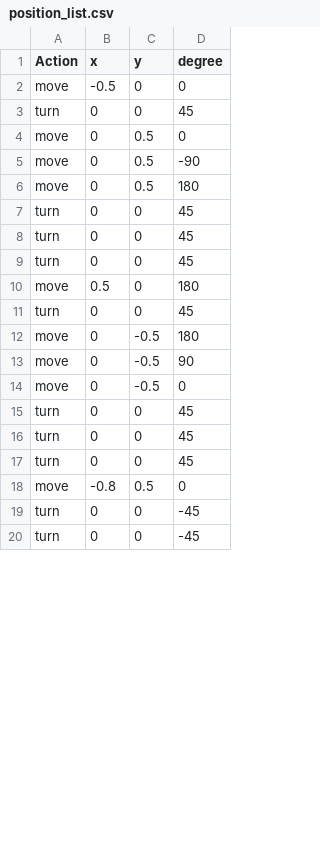
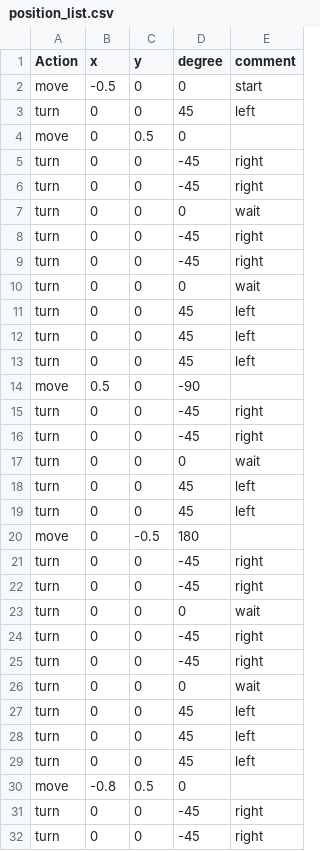
Before and after one commit to safubuki/burger_war, a CSV file: burger_war/scripts/position_list.csv, drawn as a sheet; only a part is shown; removed rows and columns are numbered as before the commit, all else as after; the diff covers the shown part only; the diff names each change by its address in the sheet, - before the commit and + after, or states it on an @@ line.

```diff
--- a/burger_war/scripts/position_list.csv
+++ b/burger_war/scripts/position_list.csv
+column E (comment), rows 2-3: start | left; rows 11-13: all left; row 19: left; rows 27-32: left | left | left |  | right | right
-row 5: move | 0 | 0.5 | -90
-row 6: move | 0 | 0.5 | 180
+row 5: turn | 0 | 0 | -45 | right
+row 6: turn | 0 | 0 | -45 | right
+row 7: turn | 0 | 0 | 0 | wait
+row 8: turn | 0 | 0 | -45 | right
+row 9: turn | 0 | 0 | -45 | right
+row 10: turn | 0 | 0 | 0 | wait
-D14 (degree): 180
+D14 (degree): -90
+row 15: turn | 0 | 0 | -45 | right
+row 16: turn | 0 | 0 | -45 | right
+row 17: turn | 0 | 0 | 0 | wait
+row 18: turn | 0 | 0 | 45 | left
-row 13: move | 0 | -0.5 | 90
-row 14: move | 0 | -0.5 | 0
+row 21: turn | 0 | 0 | -45 | right
+row 22: turn | 0 | 0 | -45 | right
+row 23: turn | 0 | 0 | 0 | wait
+row 24: turn | 0 | 0 | -45 | right
+row 25: turn | 0 | 0 | -45 | right
+row 26: turn | 0 | 0 | 0 | wait
```
Also changed, not shown: 16 added rows, 4 removed rows and 1 edited cell elsewhere in this file, 1 other file.
